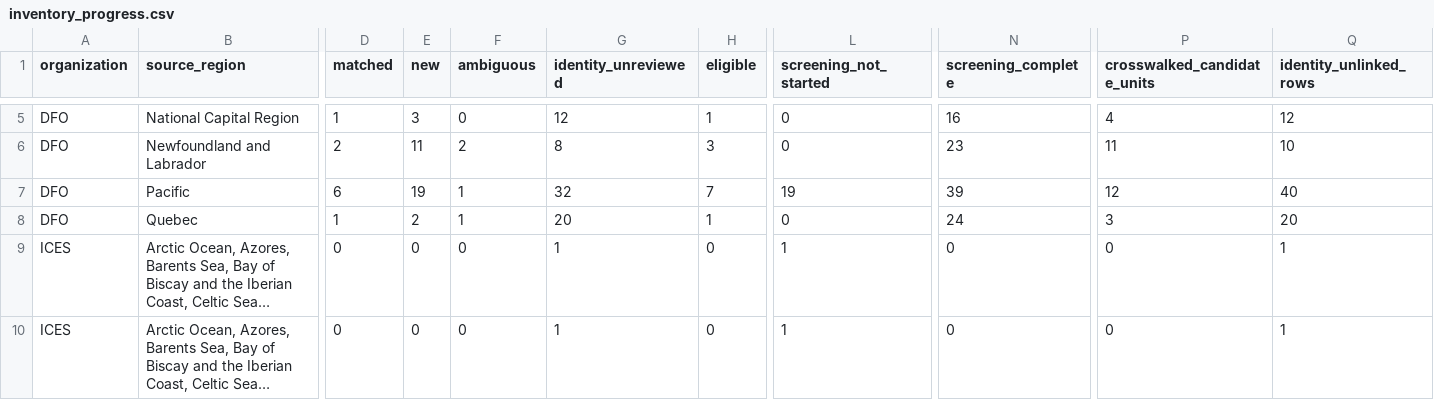
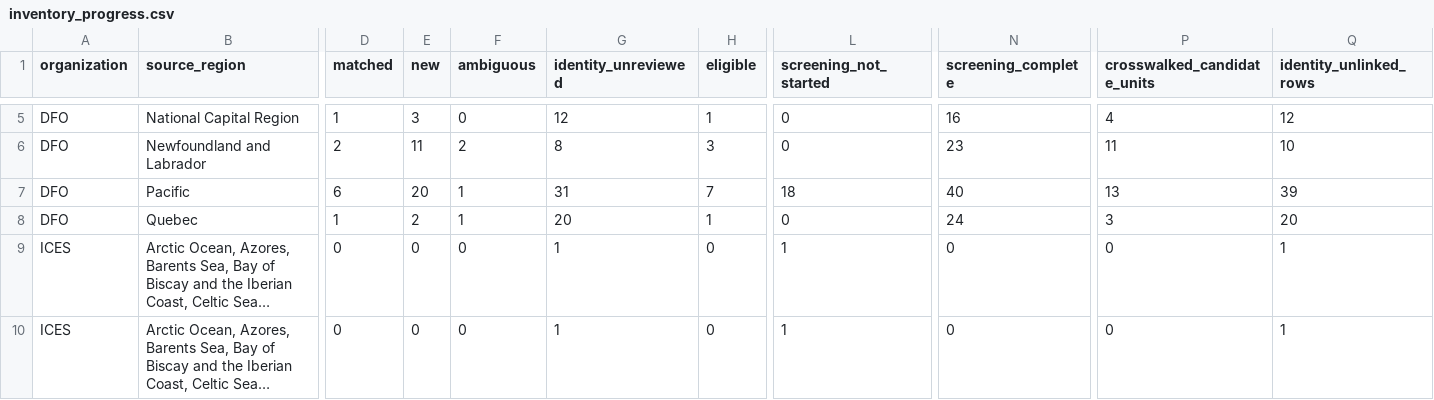
Before and after one commit to PaulRegular/tinyAM, a CSV file: analysis/comp_assessments/discovery/inventory_progress.csv, drawn as a sheet; only a part is shown, gaps mark what is left out; long unchanged cells end in …; the diff names each change by its address in the sheet, - before the commit and + after, or states it on an @@ line.

```diff
--- a/analysis/comp_assessments/discovery/inventory_progress.csv
+++ b/analysis/comp_assessments/discovery/inventory_progress.csv
-E7 (new): 19
+E7 (new): 20
-G7 (identity_unreviewed): 32
+G7 (identity_unreviewed): 31
-L7 (screening_not_started): 19
+L7 (screening_not_started): 18
-N7 (screening_complete): 39
+N7 (screening_complete): 40
-P7 (crosswalked_candidate_units): 12
+P7 (crosswalked_candidate_units): 13
-Q7 (identity_unlinked_rows): 40
+Q7 (identity_unlinked_rows): 39
```
Also changed, not shown: analysis/comp_assessments/discovery/inventory_units.csv, 6 other files.
